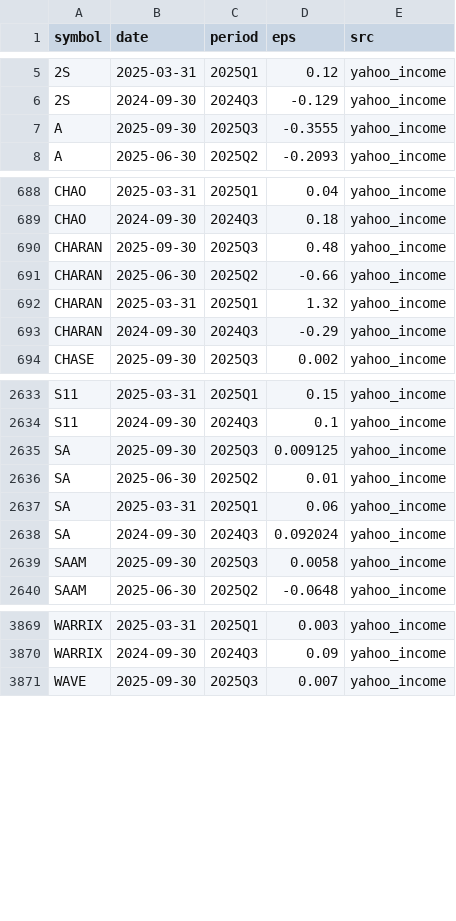
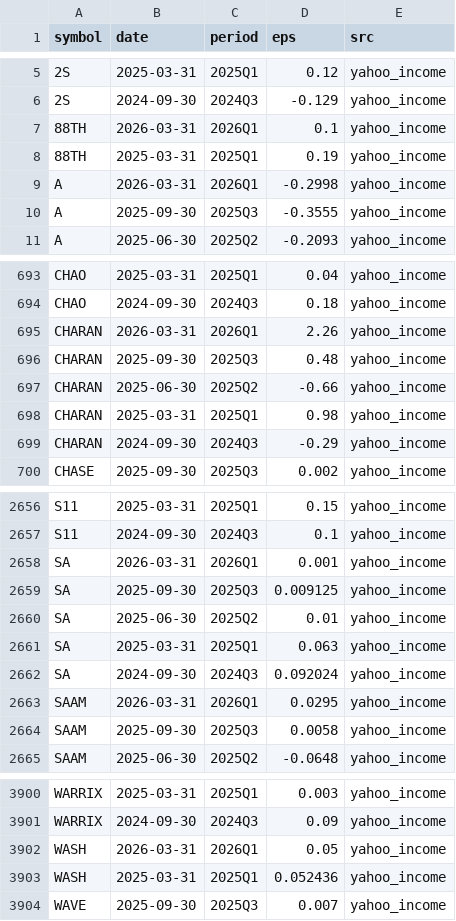
Before and after one commit to babeltechdev/thai-stock-data, a CSV file: thai_eps_quarterly_all_TH.csv, drawn as a sheet; only a part is shown, gaps mark what is left out; the diff covers the shown part only.

Commit message:
data: auto-sync all CSVs (2026-05-23 17:00)

```diff
--- a/thai_eps_quarterly_all_TH.csv
+++ b/thai_eps_quarterly_all_TH.csv
@@ -6,2 +6,5 @@ symbol,date,period,eps,src
 2S,2024-09-30,2024Q3,-0.129,yahoo_income
+88TH,2026-03-31,2026Q1,0.1,yahoo_income
+88TH,2025-03-31,2025Q1,0.19,yahoo_income
+A,2026-03-31,2026Q1,-0.2998,yahoo_income
 A,2025-09-30,2025Q3,-0.3555,yahoo_income
@@ -689,5 +694,6 @@ CHAO,2025-03-31,2025Q1,0.04,yahoo_income
 CHAO,2024-09-30,2024Q3,0.18,yahoo_income
+CHARAN,2026-03-31,2026Q1,2.26,yahoo_income
 CHARAN,2025-09-30,2025Q3,0.48,yahoo_income
 CHARAN,2025-06-30,2025Q2,-0.66,yahoo_income
-CHARAN,2025-03-31,2025Q1,1.32,yahoo_income
+CHARAN,2025-03-31,2025Q1,0.98,yahoo_income
 CHARAN,2024-09-30,2024Q3,-0.29,yahoo_income
@@ -2634,6 +2657,8 @@ S11,2025-03-31,2025Q1,0.15,yahoo_income
 S11,2024-09-30,2024Q3,0.1,yahoo_income
+SA,2026-03-31,2026Q1,0.001,yahoo_income
 SA,2025-09-30,2025Q3,0.009125,yahoo_income
 SA,2025-06-30,2025Q2,0.01,yahoo_income
-SA,2025-03-31,2025Q1,0.06,yahoo_income
+SA,2025-03-31,2025Q1,0.063,yahoo_income
 SA,2024-09-30,2024Q3,0.092024,yahoo_income
+SAAM,2026-03-31,2026Q1,0.0295,yahoo_income
 SAAM,2025-09-30,2025Q3,0.0058,yahoo_income
@@ -3870,2 +3901,4 @@ WARRIX,2025-03-31,2025Q1,0.003,yahoo_income
 WARRIX,2024-09-30,2024Q3,0.09,yahoo_income
+WASH,2026-03-31,2026Q1,0.05,yahoo_income
+WASH,2025-03-31,2025Q1,0.052436,yahoo_income
 WAVE,2025-09-30,2025Q3,0.007,yahoo_income
```
Also changed, not shown: 26 added rows and 4 edited cells elsewhere in this file, intrinsic_multi_eps_dcf_US.csv, intrinsic_multi_fcf_dcf_US.csv, 26 other files.
